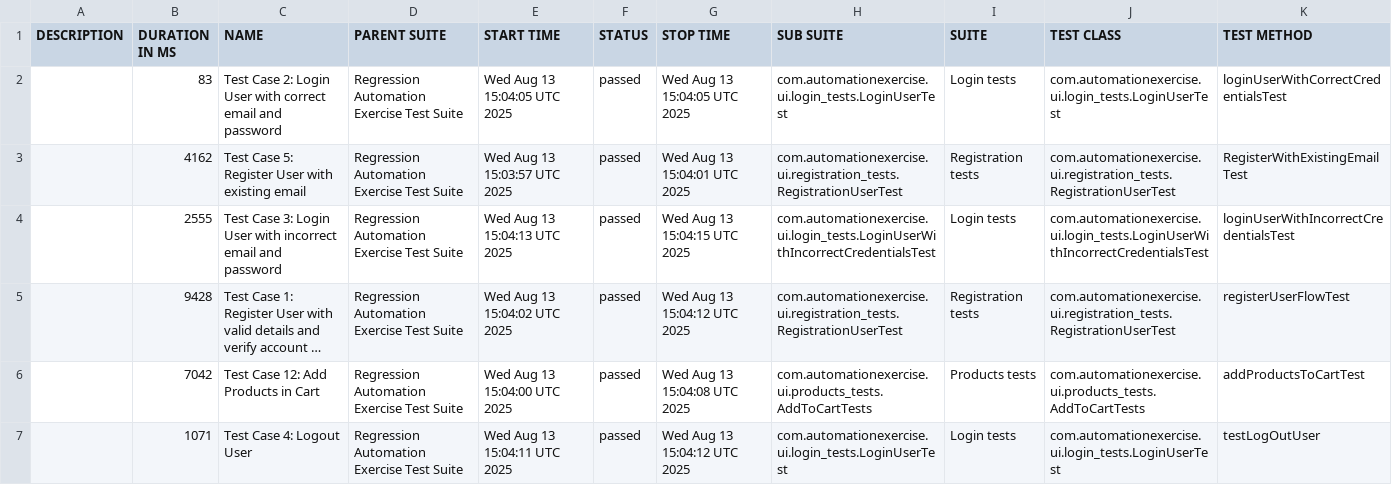
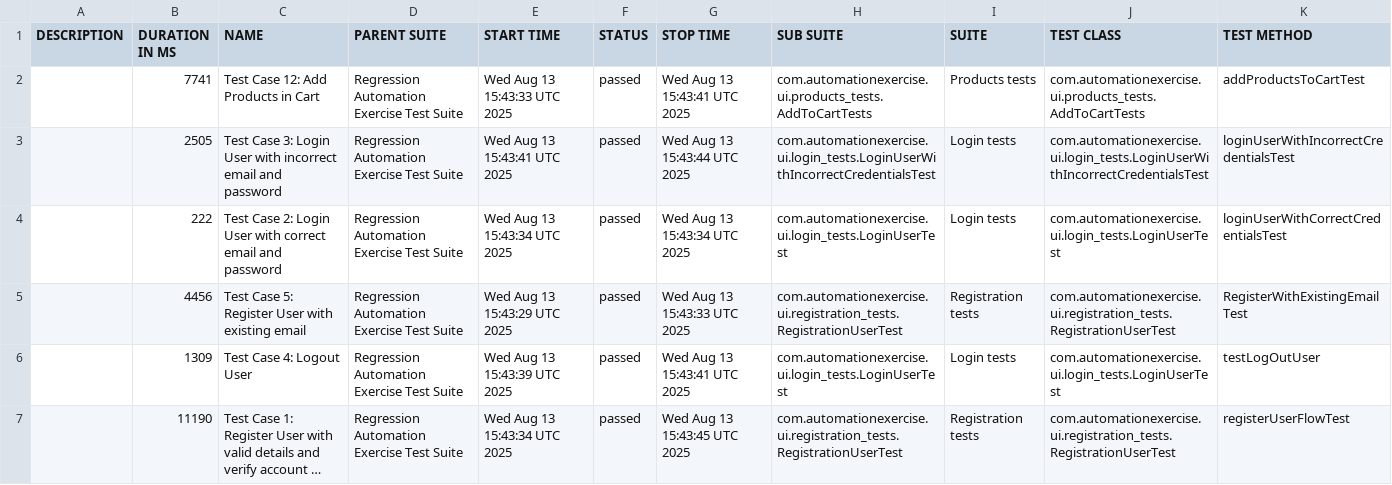
Before and after one commit to bovsunovskiyas/automationexercise_Selenium, a CSV file: data/suites.csv, drawn as a sheet; long unchanged cells end in …; removed rows and columns are numbered as before the commit, all else as after; the diff names each change by its address in the sheet, - before the commit and + after, or states it on an @@ line.

```diff
--- a/data/suites.csv
+++ b/data/suites.csv
+row 2:  | 7741 | Test Case 12: Add Products in Cart | Regression Automation Exercise Test Suite | Wed Aug 13 15:43:33 UTC 2025 | passed | Wed Aug 13 15:43:41 UTC 2025 | com.automationexercise.ui.products_tests.AddToCartTests | Products tests | com.automationexercise.ui.products_tests.AddToCartTests | addProductsToCartTest
+row 3:  | 2505 | Test Case 3: Login User with incorrect email and password | Regression Automation Exercise Test Suite | Wed Aug 13 15:43:41 UTC 2025 | passed | Wed Aug 13 15:43:44 UTC 2025 | com.automationexercise.ui.login_tests.LoginUserWithIncorrectCredentialsTest | Login tests | com.automationexercise.ui.login_tests.LoginUserWithIncorrectCredentialsTest | loginUserWithIncorrectCredentialsTest
-B4 (DURATION IN MS): 83
+B4 (DURATION IN MS): 222
-E4 (START TIME): Wed Aug 13 15:04:05 UTC 2025
+E4 (START TIME): Wed Aug 13 15:43:34 UTC 2025
-G4 (STOP TIME): Wed Aug 13 15:04:05 UTC 2025
+G4 (STOP TIME): Wed Aug 13 15:43:34 UTC 2025
-B5 (DURATION IN MS): 4162
+B5 (DURATION IN MS): 4456
-E5 (START TIME): Wed Aug 13 15:03:57 UTC 2025
+E5 (START TIME): Wed Aug 13 15:43:29 UTC 2025
-G5 (STOP TIME): Wed Aug 13 15:04:01 UTC 2025
+G5 (STOP TIME): Wed Aug 13 15:43:33 UTC 2025
-B6 (DURATION IN MS): 2555
+B6 (DURATION IN MS): 1309
-C6 (NAME): Test Case 3: Login User with incorrect email and password
+C6 (NAME): Test Case 4: Logout User
-E6 (START TIME): Wed Aug 13 15:04:13 UTC 2025
+E6 (START TIME): Wed Aug 13 15:43:39 UTC 2025
-G6 (STOP TIME): Wed Aug 13 15:04:15 UTC 2025
+G6 (STOP TIME): Wed Aug 13 15:43:41 UTC 2025
-H6 (SUB SUITE): com.automationexercise.ui.login_tests.LoginUserWithIncorrectCredentialsTest
+H6 (SUB SUITE): com.automationexercise.ui.login_tests.LoginUserTest
-J6 (TEST CLASS): com.automationexercise.ui.login_tests.LoginUserWithIncorrectCredentialsTest
+J6 (TEST CLASS): com.automationexercise.ui.login_tests.LoginUserTest
-K6 (TEST METHOD): loginUserWithIncorrectCredentialsTest
+K6 (TEST METHOD): testLogOutUser
-B7 (DURATION IN MS): 9428
+B7 (DURATION IN MS): 11190
-E7 (START TIME): Wed Aug 13 15:04:02 UTC 2025
+E7 (START TIME): Wed Aug 13 15:43:34 UTC 2025
-G7 (STOP TIME): Wed Aug 13 15:04:12 UTC 2025
+G7 (STOP TIME): Wed Aug 13 15:43:45 UTC 2025
-row 6:  | 7042 | Test Case 12: Add Products in Cart | Regression Automation Exercise Test Suite | Wed Aug 13 15:04:00 UTC 2025 | passed | Wed Aug 13 15:04:08 UTC 2025 | com.automationexercise.ui.products_tests.AddToCartTests | Products tests | com.automationexercise.ui.products_tests.AddToCartTests | addProductsToCartTest
-row 7:  | 1071 | Test Case 4: Logout User | Regression Automation Exercise Test Suite | Wed Aug 13 15:04:11 UTC 2025 | passed | Wed Aug 13 15:04:12 UTC 2025 | com.automationexercise.ui.login_tests.LoginUserTest | Login tests | com.automationexercise.ui.login_tests.LoginUserTest | testLogOutUser
```
Also changed, not shown: 21 other files.
